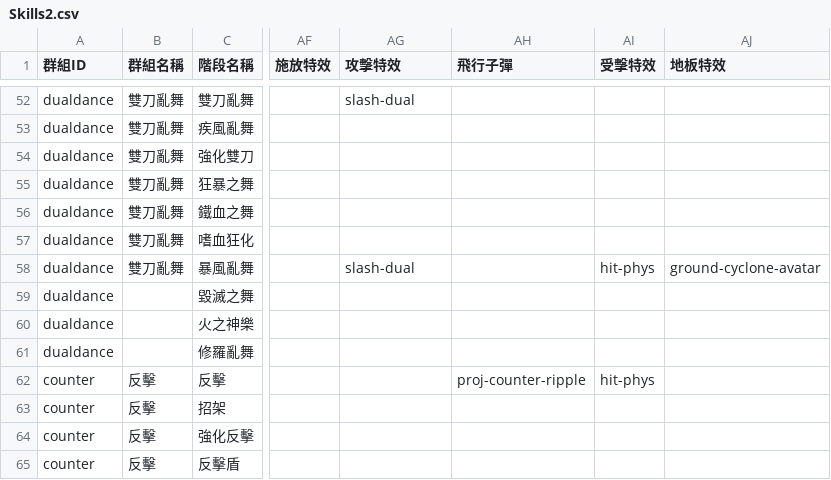
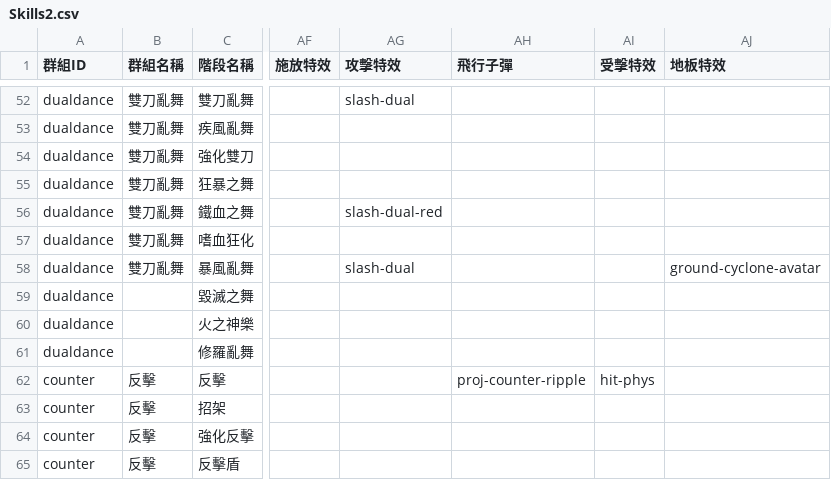
Before and after one commit to myKOF/Idle-RPG, a CSV file: config/CSV/Skills2.csv, drawn as a sheet; only a part is shown, gaps mark what is left out; the diff names each change by its address in the sheet, - before the commit and + after, or states it on an @@ line.

```diff
--- a/config/CSV/Skills2.csv
+++ b/config/CSV/Skills2.csv
-AG56 (攻擊特效): (empty)
+AG56 (攻擊特效): slash-dual-red
-AI58 (受擊特效): hit-phys
+AI58 (受擊特效): (empty)
```
Also changed, not shown: 3 other files.
